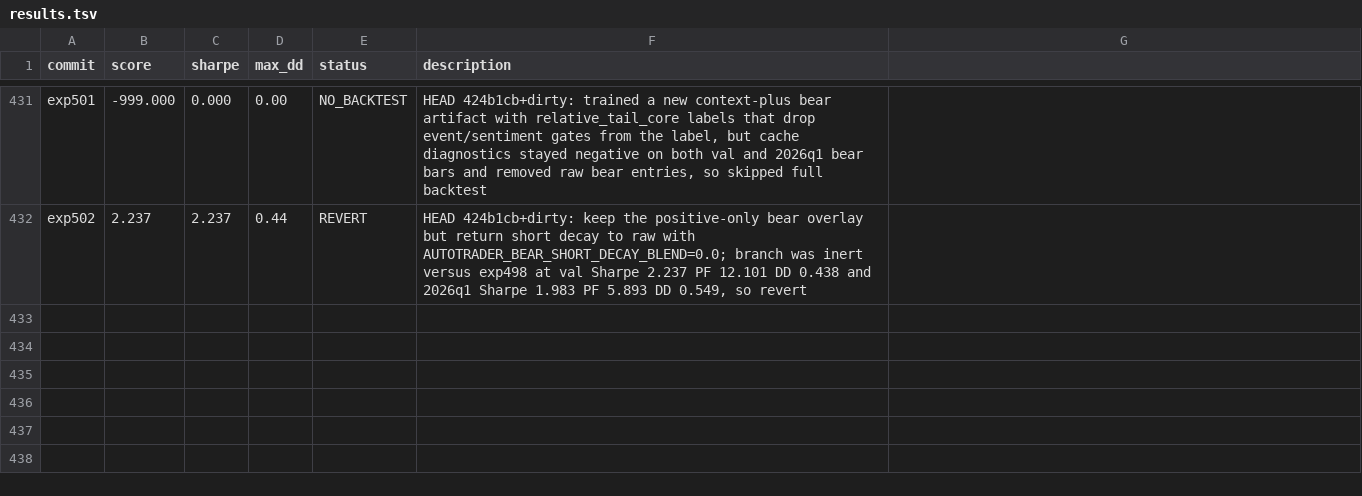
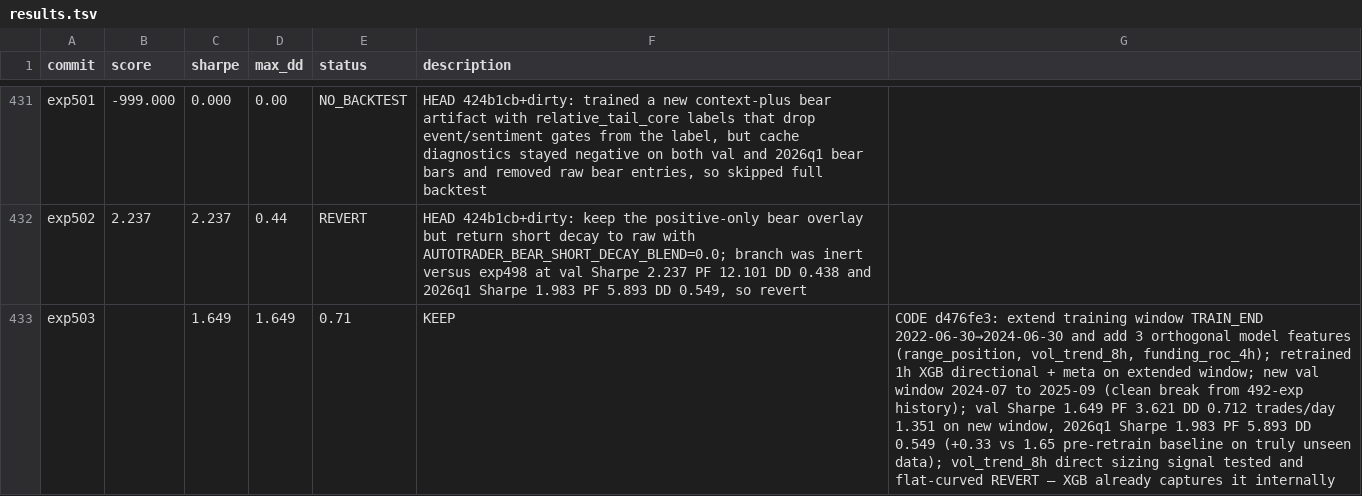
Before and after one commit to 0xedev/auto-researchtrading, a TSV file: results.tsv, drawn as a sheet; only a part is shown, gaps mark what is left out; the diff names each change by its address in the sheet, - before the commit and + after, or states it on an @@ line.

```diff
--- a/results.tsv
+++ b/results.tsv
+row 433: exp503 |  | 1.649 | 1.649 | 0.71 | KEEP | CODE d476fe3: extend training window TRAIN_END 2022-06-30→2024-06-30 and add 3 orthogonal model features (range_position, vol_trend_8h, funding_roc_4h); retrained 1h XGB directional + meta on extended window; new val window 2024-07 to 2025-09 (clean break from 492-exp history); val Sharpe 1.649 PF 3.621 DD 0.712 trades/day 1.351 on new window, 2026q1 Sharpe 1.983 PF 5.893 DD 0.549 (+0.33 vs 1.65 pre-retrain baseline on truly unseen data); vol_trend_8h direct sizing signal tested and flat-curved REVERT — XGB already captures it internally
```
